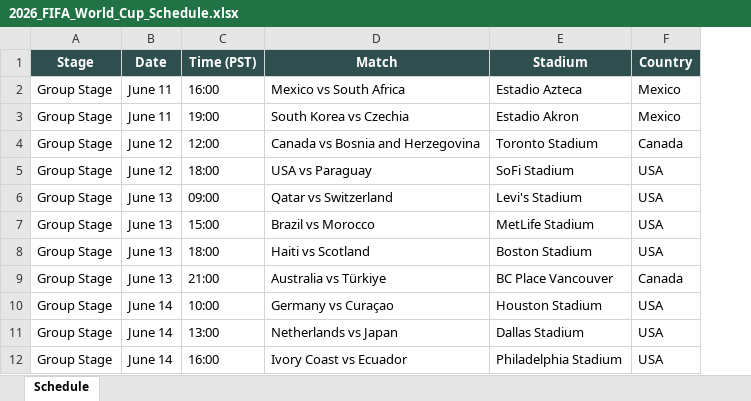
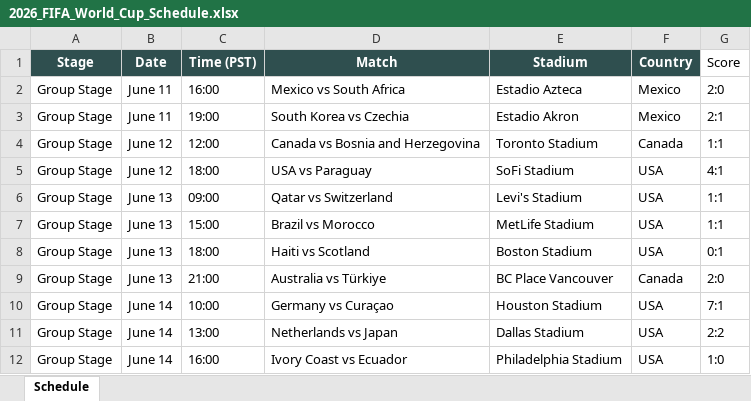
Before and after one commit to brewingithot/FIFA26_schedule, an Excel workbook: 2026_FIFA_World_Cup_Schedule.xlsx, sheet Schedule, drawn as a sheet; only a part is shown; values as stored, in another font and other column widths than the file's, no borders; the diff names each change by its address in the sheet, - before the commit and + after, or states it on an @@ line.

```diff
--- a/2026_FIFA_World_Cup_Schedule.xlsx (sheet Schedule)
+++ b/2026_FIFA_World_Cup_Schedule.xlsx (sheet Schedule)
+column G (Score), rows 2-12: 2:0 | 2:1 | 1:1 | 4:1 | 1:1 | 1:1 | 0:1 | 2:0 | 7:1 | 2:2 | 1:0
```
Also changed, not shown: 5 other files.
